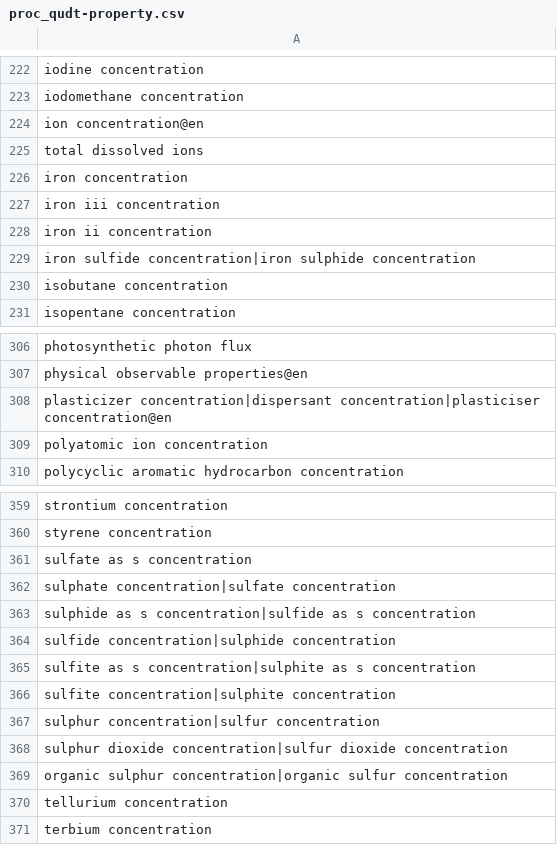
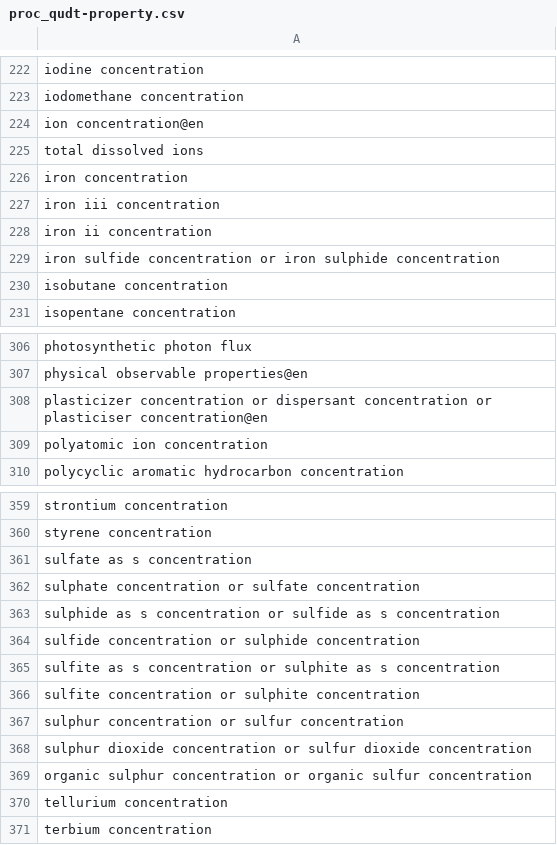
Before and after one commit to annaandraszek/Matching-Predicting-Scientific-Variables, a CSV file: raw datasets/proc_qudt-property.csv, drawn as a sheet; only a part is shown, gaps mark what is left out.

```diff
--- a/raw datasets/proc_qudt-property.csv
+++ b/raw datasets/proc_qudt-property.csv
@@ -228,3 +228,3 @@ iron iii concentration
 iron ii concentration
-iron sulfide concentration|iron sulphide concentration
+iron sulfide concentration or iron sulphide concentration
 isobutane concentration
@@ -307,3 +307,3 @@ photosynthetic photon flux
 physical observable properties@en
-plasticizer concentration|dispersant concentration|plasticiser concentration@en
+plasticizer concentration or dispersant concentration or plasticiser concentration@en
 polyatomic ion concentration
@@ -361,10 +361,10 @@ styrene concentration
 sulfate as s concentration
-sulphate concentration|sulfate concentration
-sulphide as s concentration|sulfide as s concentration
-sulfide concentration|sulphide concentration
-sulfite as s concentration|sulphite as s concentration
-sulfite concentration|sulphite concentration
-sulphur concentration|sulfur concentration
-sulphur dioxide concentration|sulfur dioxide concentration
-organic sulphur concentration|organic sulfur concentration
+sulphate concentration or sulfate concentration
+sulphide as s concentration or sulfide as s concentration
+sulfide concentration or sulphide concentration
+sulfite as s concentration or sulphite as s concentration
+sulfite concentration or sulphite concentration
+sulphur concentration or sulfur concentration
+sulphur dioxide concentration or sulfur dioxide concentration
+organic sulphur concentration or organic sulfur concentration
 tellurium concentration
```
Also changed, not shown: 13 other files.
